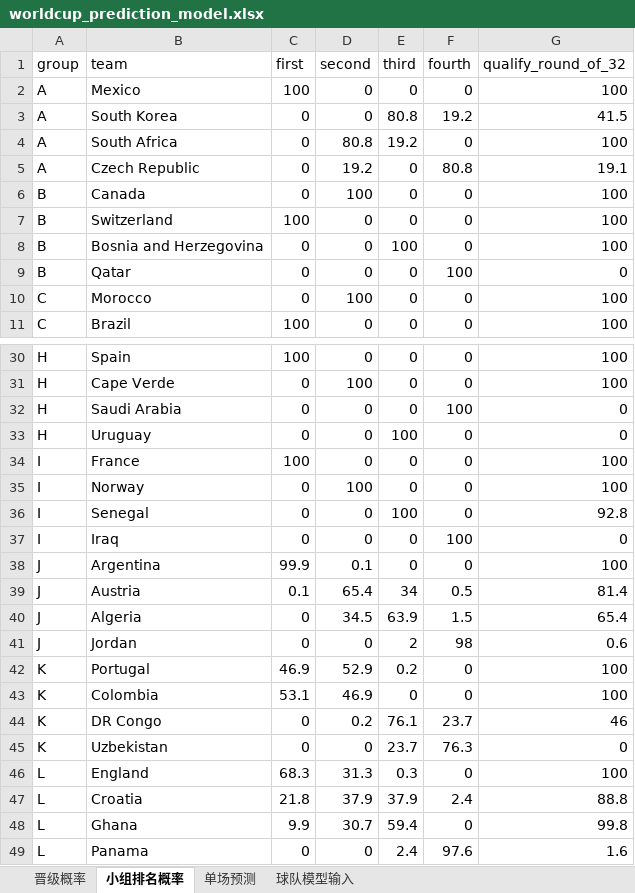
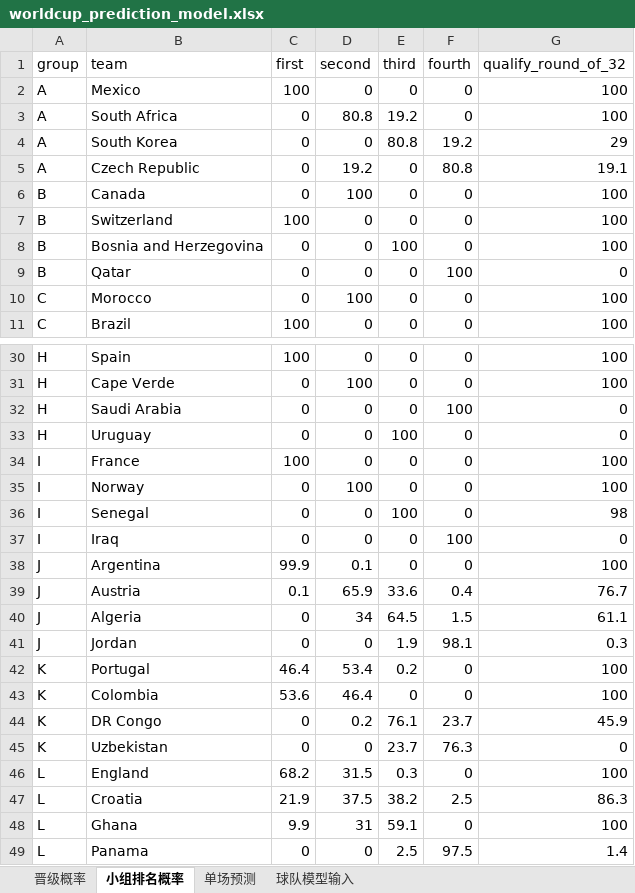
Before and after one commit to zhaojinwen2023-oss/World-Cup-2026, an Excel workbook: worldcup-schedule/output/worldcup_prediction_model.xlsx, sheet 小组排名概率, drawn as a sheet; only a part is shown, gaps mark what is left out; values as stored, in another font and other column widths than the file's, no borders; removed rows and columns are numbered as before the commit, all else as after; the diff covers the shown part only; the diff names each change by its address in the sheet, - before the commit and + after, or states it on an @@ line.

```diff
--- a/worldcup-schedule/output/worldcup_prediction_model.xlsx (sheet 小组排名概率)
+++ b/worldcup-schedule/output/worldcup_prediction_model.xlsx (sheet 小组排名概率)
-row 3: A | South Korea | 0 | 0 | 80.8 | 19.2 | 41.5
+row 4: A | South Korea | 0 | 0 | 80.8 | 19.2 | 29
-G36 (qualify_round_of_32): 92.8
+G36 (qualify_round_of_32): 98
-D39 (second): 65.4
+D39 (second): 65.9
-E39 (third): 34
+E39 (third): 33.6
-F39 (fourth): 0.5
+F39 (fourth): 0.4
-G39 (qualify_round_of_32): 81.4
+G39 (qualify_round_of_32): 76.7
-D40 (second): 34.5
+D40 (second): 34
-E40 (third): 63.9
+E40 (third): 64.5
-G40 (qualify_round_of_32): 65.4
+G40 (qualify_round_of_32): 61.1
-E41 (third): 2
+E41 (third): 1.9
-F41 (fourth): 98
+F41 (fourth): 98.1
-G41 (qualify_round_of_32): 0.6
+G41 (qualify_round_of_32): 0.3
-C42 (first): 46.9
+C42 (first): 46.4
-D42 (second): 52.9
+D42 (second): 53.4
-C43 (first): 53.1
+C43 (first): 53.6
-D43 (second): 46.9
+D43 (second): 46.4
-G44 (qualify_round_of_32): 46
+G44 (qualify_round_of_32): 45.9
-C46 (first): 68.3
+C46 (first): 68.2
-D46 (second): 31.3
+D46 (second): 31.5
-C47 (first): 21.8
+C47 (first): 21.9
-D47 (second): 37.9
+D47 (second): 37.5
-E47 (third): 37.9
+E47 (third): 38.2
-F47 (fourth): 2.4
+F47 (fourth): 2.5
-G47 (qualify_round_of_32): 88.8
+G47 (qualify_round_of_32): 86.3
-D48 (second): 30.7
+D48 (second): 31
-E48 (third): 59.4
+E48 (third): 59.1
-G48 (qualify_round_of_32): 99.8
+G48 (qualify_round_of_32): 100
-E49 (third): 2.4
+E49 (third): 2.5
-F49 (fourth): 97.6
+F49 (fourth): 97.5
-G49 (qualify_round_of_32): 1.6
+G49 (qualify_round_of_32): 1.4
```
Also changed, not shown: 1 added row, 1 removed row, 1 moved row and 19 edited cells elsewhere in this sheet, sheet 晋级概率, sheet 球队模型输入, sheet 单场预测, worldcup-schedule/output/worldcup_2026_schedule.xlsx, 12 other files.
